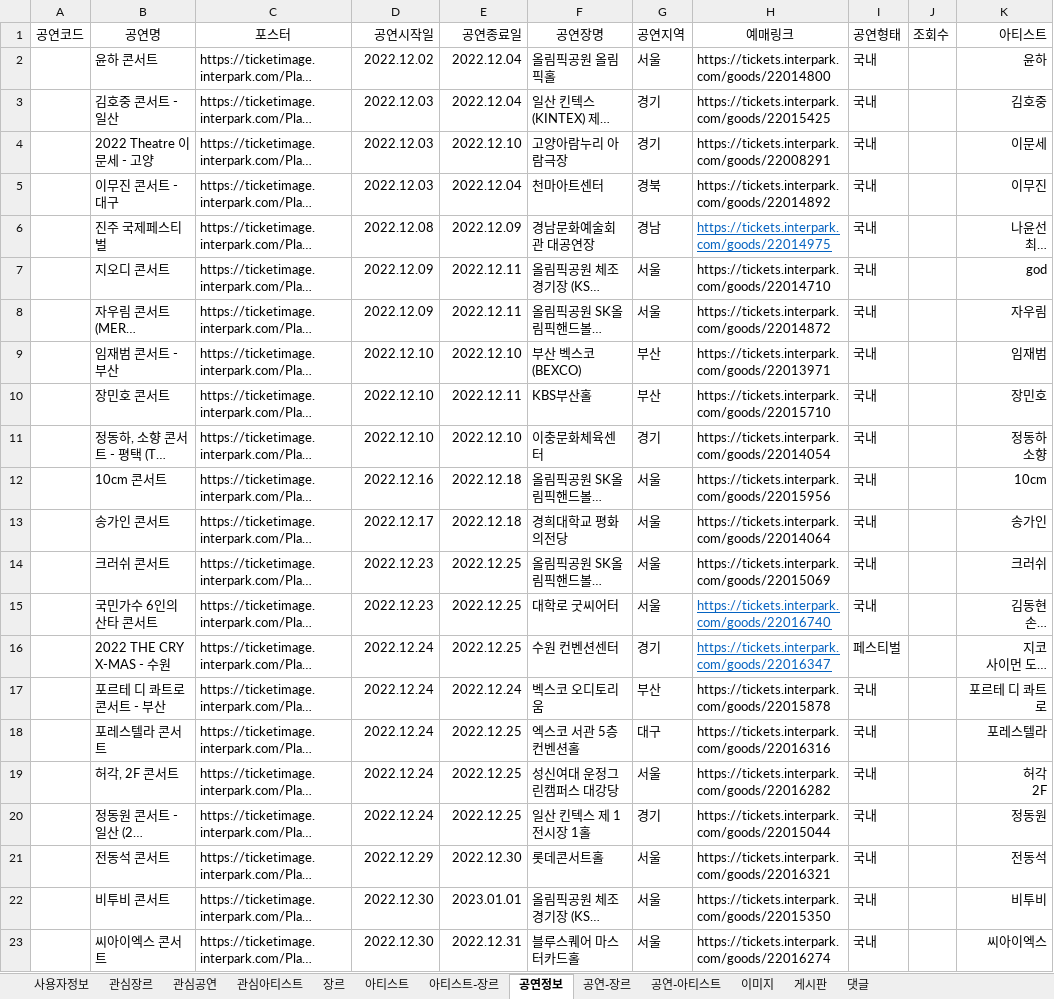
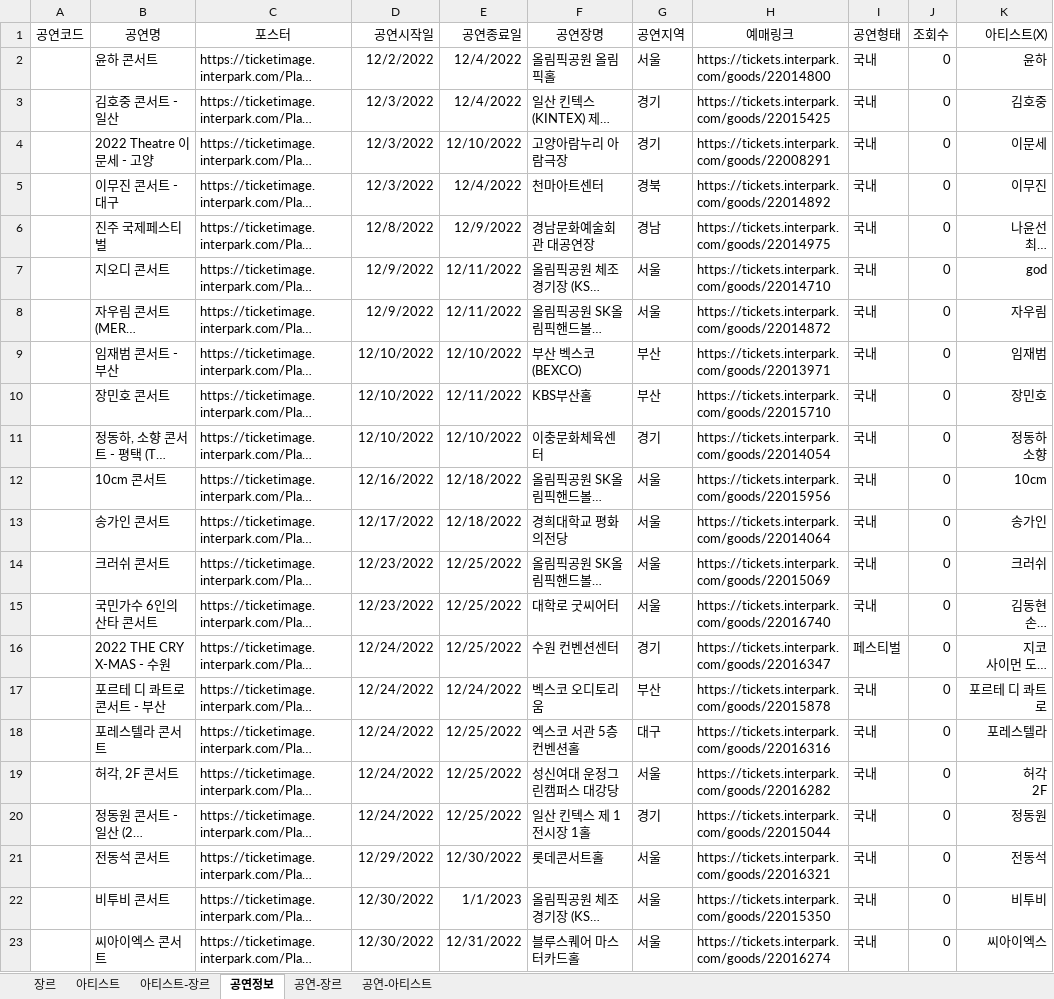
Before and after one commit to Preznt/Tiget, an Excel workbook: document/데이터정보.xlsx, sheet 공연정보, drawn as a sheet; only a part is shown; long unchanged cells end in …; values as stored, in another font and other column widths than the file's, no borders; the diff covers the shown part only; the diff names each change by its address in the sheet, - before the commit and + after, or states it on an @@ line.

```diff
--- a/document/데이터정보.xlsx (sheet 공연정보)
+++ b/document/데이터정보.xlsx (sheet 공연정보)
-sheet tab: 사용자정보
-sheet tab: 관심장르
-sheet tab: 관심공연
-sheet tab: 관심아티스트
-sheet tab: 이미지
-sheet tab: 게시판
-sheet tab: 댓글
-K1: 아티스트
+K1: 아티스트(X)
-D2 (공연시작일): 2022.12.02
+D2 (공연시작일): 12/2/2022
-E2:E3 (공연종료일): 2022.12.04
+E2:E3 (공연종료일): 12/4/2022
-J2:J23 (조회수): (empty)
+J2:J23 (조회수): 0
-D3:D5 (공연시작일): 2022.12.03
+D3:D5 (공연시작일): 12/3/2022
-E4 (공연종료일): 2022.12.10
+E4 (공연종료일): 12/10/2022
-E5 (공연종료일): 2022.12.04
+E5 (공연종료일): 12/4/2022
-D6 (공연시작일): 2022.12.08
+D6 (공연시작일): 12/8/2022
-E6 (공연종료일): 2022.12.09
+E6 (공연종료일): 12/9/2022
@@ H6 underline: on → off, text colour: #0563C1 → black @@
-D7:D8 (공연시작일): 2022.12.09
+D7:D8 (공연시작일): 12/9/2022
-E7:E8 (공연종료일): 2022.12.11
+E7:E8 (공연종료일): 12/11/2022
-D9:D11 (공연시작일): 2022.12.10
+D9:D11 (공연시작일): 12/10/2022
-E9 (공연종료일): 2022.12.10
+E9 (공연종료일): 12/10/2022
-E10 (공연종료일): 2022.12.11
+E10 (공연종료일): 12/11/2022
-E11 (공연종료일): 2022.12.10
+E11 (공연종료일): 12/10/2022
-D12 (공연시작일): 2022.12.16
+D12 (공연시작일): 12/16/2022
-E12:E13 (공연종료일): 2022.12.18
+E12:E13 (공연종료일): 12/18/2022
-D13 (공연시작일): 2022.12.17
+D13 (공연시작일): 12/17/2022
-D14:D15 (공연시작일): 2022.12.23
+D14:D15 (공연시작일): 12/23/2022
-E14:E16 (공연종료일): 2022.12.25
+E14:E16 (공연종료일): 12/25/2022
@@ H15:H16 underline: on → off, text colour: #0563C1 → black @@
-D16:D20 (공연시작일): 2022.12.24
+D16:D20 (공연시작일): 12/24/2022
-E17 (공연종료일): 2022.12.24
+E17 (공연종료일): 12/24/2022
-E18:E20 (공연종료일): 2022.12.25
+E18:E20 (공연종료일): 12/25/2022
-D21 (공연시작일): 2022.12.29
+D21 (공연시작일): 12/29/2022
-E21 (공연종료일): 2022.12.30
+E21 (공연종료일): 12/30/2022
-D22:D23 (공연시작일): 2022.12.30
+D22:D23 (공연시작일): 12/30/2022
-E22 (공연종료일): 2023.01.01
+E22 (공연종료일): 1/1/2023
-E23 (공연종료일): 2022.12.31
+E23 (공연종료일): 12/31/2022
```
Also changed, not shown: 54 edited cells and cell formats elsewhere in this sheet, sheet 아티스트, 5 other files.
